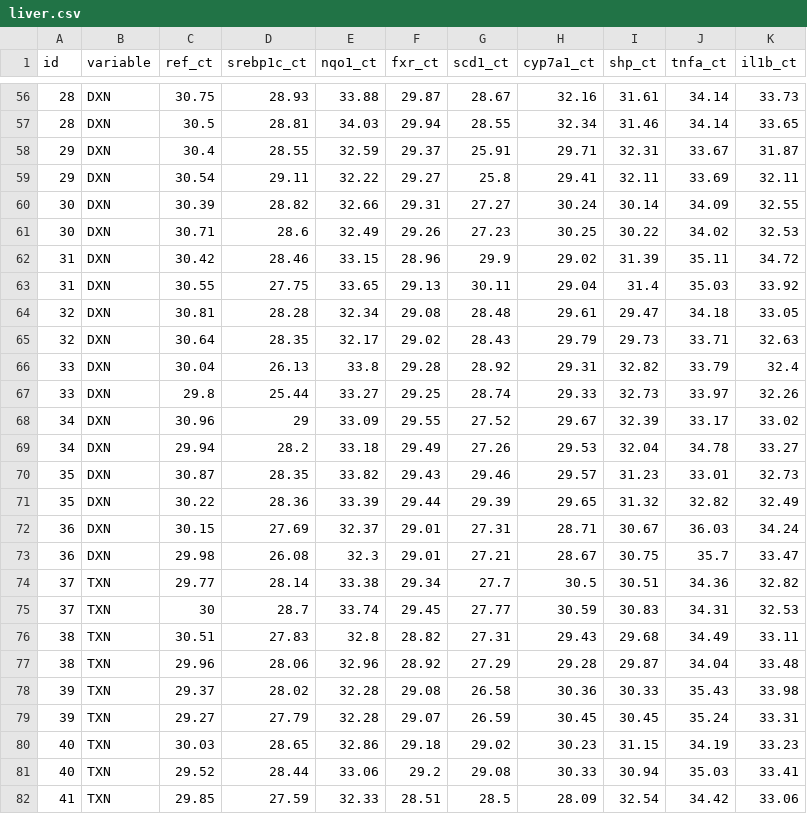
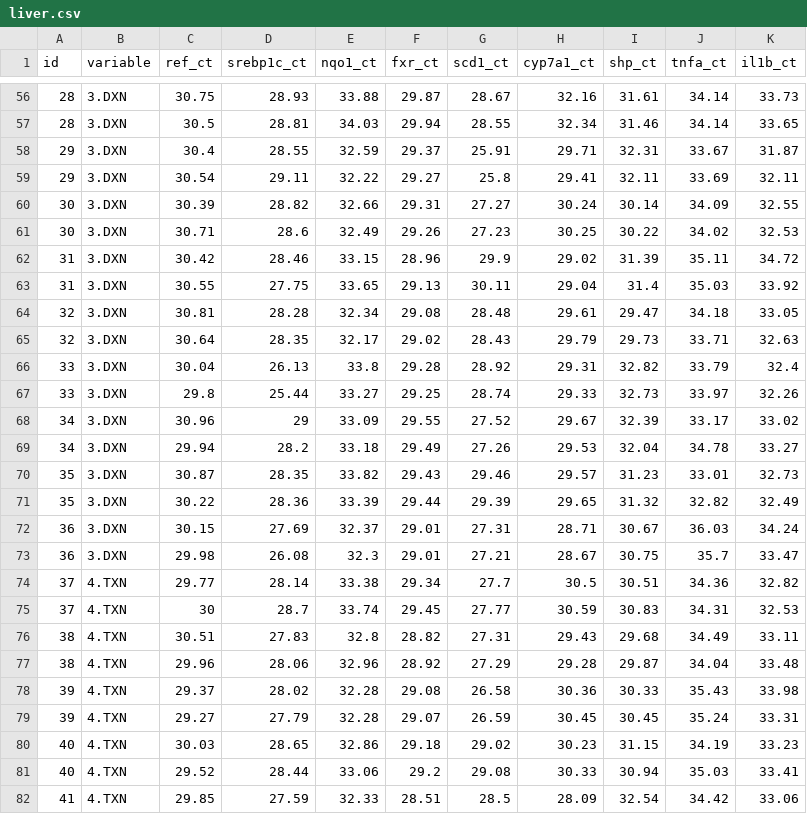
Before and after one commit to zhangyang2017/yzmiscf, a CSV file: scratch/liver.csv, drawn as a sheet; only a part is shown, gaps mark what is left out; the diff covers the shown part only.

```diff
--- a/scratch/liver.csv
+++ b/scratch/liver.csv
@@ -56,27 +56,27 @@
-28,DXN,30.75,28.93,33.88,29.87,28.67,32.16,31.61,34.14,33.73
-28,DXN,30.5,28.81,34.03,29.94,28.55,32.34,31.46,34.14,33.65
-29,DXN,30.4,28.55,32.59,29.37,25.91,29.71,32.31,33.67,31.87
-29,DXN,30.54,29.11,32.22,29.27,25.8,29.41,32.11,33.69,32.11
-30,DXN,30.39,28.82,32.66,29.31,27.27,30.24,30.14,34.09,32.55
-30,DXN,30.71,28.6,32.49,29.26,27.23,30.25,30.22,34.02,32.53
-31,DXN,30.42,28.46,33.15,28.96,29.9,29.02,31.39,35.11,34.72
-31,DXN,30.55,27.75,33.65,29.13,30.11,29.04,31.4,35.03,33.92
-32,DXN,30.81,28.28,32.34,29.08,28.48,29.61,29.47,34.18,33.05
-32,DXN,30.64,28.35,32.17,29.02,28.43,29.79,29.73,33.71,32.63
-33,DXN,30.04,26.13,33.8,29.28,28.92,29.31,32.82,33.79,32.4
-33,DXN,29.8,25.44,33.27,29.25,28.74,29.33,32.73,33.97,32.26
-34,DXN,30.96,29,33.09,29.55,27.52,29.67,32.39,33.17,33.02
-34,DXN,29.94,28.2,33.18,29.49,27.26,29.53,32.04,34.78,33.27
-35,DXN,30.87,28.35,33.82,29.43,29.46,29.57,31.23,33.01,32.73
-35,DXN,30.22,28.36,33.39,29.44,29.39,29.65,31.32,32.82,32.49
-36,DXN,30.15,27.69,32.37,29.01,27.31,28.71,30.67,36.03,34.24
-36,DXN,29.98,26.08,32.3,29.01,27.21,28.67,30.75,35.7,33.47
-37,TXN,29.77,28.14,33.38,29.34,27.7,30.5,30.51,34.36,32.82
-37,TXN,30,28.7,33.74,29.45,27.77,30.59,30.83,34.31,32.53
-38,TXN,30.51,27.83,32.8,28.82,27.31,29.43,29.68,34.49,33.11
-38,TXN,29.96,28.06,32.96,28.92,27.29,29.28,29.87,34.04,33.48
-39,TXN,29.37,28.02,32.28,29.08,26.58,30.36,30.33,35.43,33.98
-39,TXN,29.27,27.79,32.28,29.07,26.59,30.45,30.45,35.24,33.31
-40,TXN,30.03,28.65,32.86,29.18,29.02,30.23,31.15,34.19,33.23
-40,TXN,29.52,28.44,33.06,29.2,29.08,30.33,30.94,35.03,33.41
-41,TXN,29.85,27.59,32.33,28.51,28.5,28.09,32.54,34.42,33.06
+28,3.DXN,30.75,28.93,33.88,29.87,28.67,32.16,31.61,34.14,33.73
+28,3.DXN,30.5,28.81,34.03,29.94,28.55,32.34,31.46,34.14,33.65
+29,3.DXN,30.4,28.55,32.59,29.37,25.91,29.71,32.31,33.67,31.87
+29,3.DXN,30.54,29.11,32.22,29.27,25.8,29.41,32.11,33.69,32.11
+30,3.DXN,30.39,28.82,32.66,29.31,27.27,30.24,30.14,34.09,32.55
+30,3.DXN,30.71,28.6,32.49,29.26,27.23,30.25,30.22,34.02,32.53
+31,3.DXN,30.42,28.46,33.15,28.96,29.9,29.02,31.39,35.11,34.72
+31,3.DXN,30.55,27.75,33.65,29.13,30.11,29.04,31.4,35.03,33.92
+32,3.DXN,30.81,28.28,32.34,29.08,28.48,29.61,29.47,34.18,33.05
+32,3.DXN,30.64,28.35,32.17,29.02,28.43,29.79,29.73,33.71,32.63
+33,3.DXN,30.04,26.13,33.8,29.28,28.92,29.31,32.82,33.79,32.4
+33,3.DXN,29.8,25.44,33.27,29.25,28.74,29.33,32.73,33.97,32.26
+34,3.DXN,30.96,29,33.09,29.55,27.52,29.67,32.39,33.17,33.02
+34,3.DXN,29.94,28.2,33.18,29.49,27.26,29.53,32.04,34.78,33.27
+35,3.DXN,30.87,28.35,33.82,29.43,29.46,29.57,31.23,33.01,32.73
+35,3.DXN,30.22,28.36,33.39,29.44,29.39,29.65,31.32,32.82,32.49
+36,3.DXN,30.15,27.69,32.37,29.01,27.31,28.71,30.67,36.03,34.24
+36,3.DXN,29.98,26.08,32.3,29.01,27.21,28.67,30.75,35.7,33.47
+37,4.TXN,29.77,28.14,33.38,29.34,27.7,30.5,30.51,34.36,32.82
+37,4.TXN,30,28.7,33.74,29.45,27.77,30.59,30.83,34.31,32.53
+38,4.TXN,30.51,27.83,32.8,28.82,27.31,29.43,29.68,34.49,33.11
+38,4.TXN,29.96,28.06,32.96,28.92,27.29,29.28,29.87,34.04,33.48
+39,4.TXN,29.37,28.02,32.28,29.08,26.58,30.36,30.33,35.43,33.98
+39,4.TXN,29.27,27.79,32.28,29.07,26.59,30.45,30.45,35.24,33.31
+40,4.TXN,30.03,28.65,32.86,29.18,29.02,30.23,31.15,34.19,33.23
+40,4.TXN,29.52,28.44,33.06,29.2,29.08,30.33,30.94,35.03,33.41
+41,4.TXN,29.85,27.59,32.33,28.51,28.5,28.09,32.54,34.42,33.06
```
Also changed, not shown: 67 edited cells elsewhere in this file, 7 other files.
